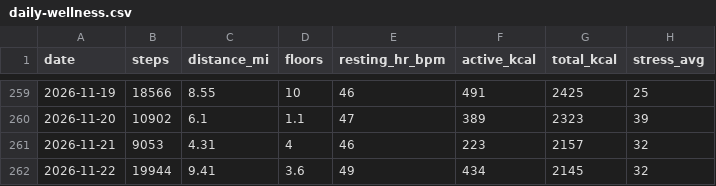
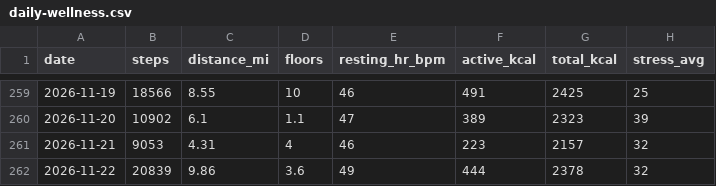
Before and after one commit to jaschro/traintracks, a CSV file: daily-wellness.csv, drawn as a sheet; only a part is shown, gaps mark what is left out; the diff names each change by its address in the sheet, - before the commit and + after, or states it on an @@ line.

```diff
--- a/daily-wellness.csv
+++ b/daily-wellness.csv
-B262 (steps): 19944
+B262 (steps): 20839
-C262 (distance_mi): 9.41
+C262 (distance_mi): 9.86
-F262 (active_kcal): 434
+F262 (active_kcal): 444
-G262 (total_kcal): 2145
+G262 (total_kcal): 2378
```
Also changed, not shown: cardio-buckets.csv, cardio-minutes.csv, 2 other files.
